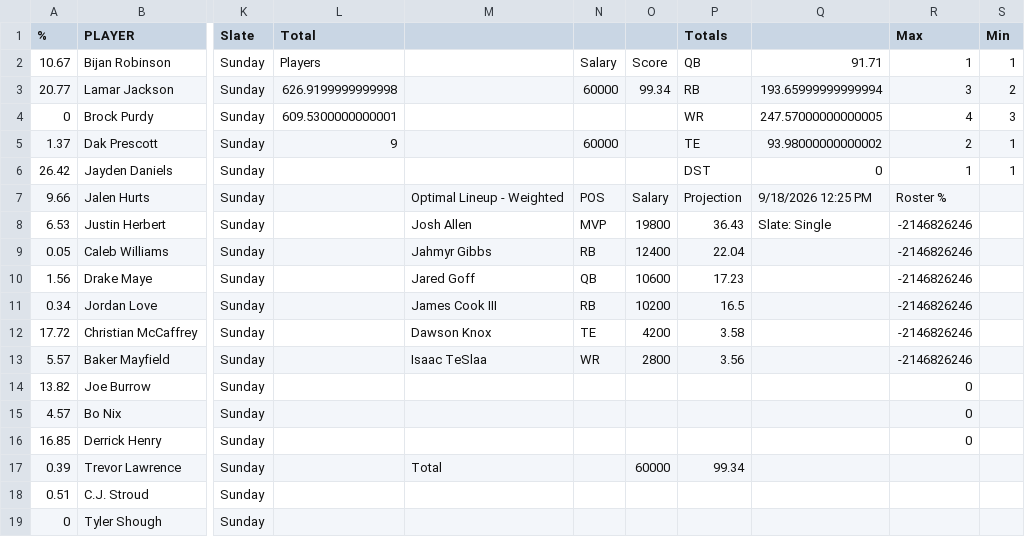
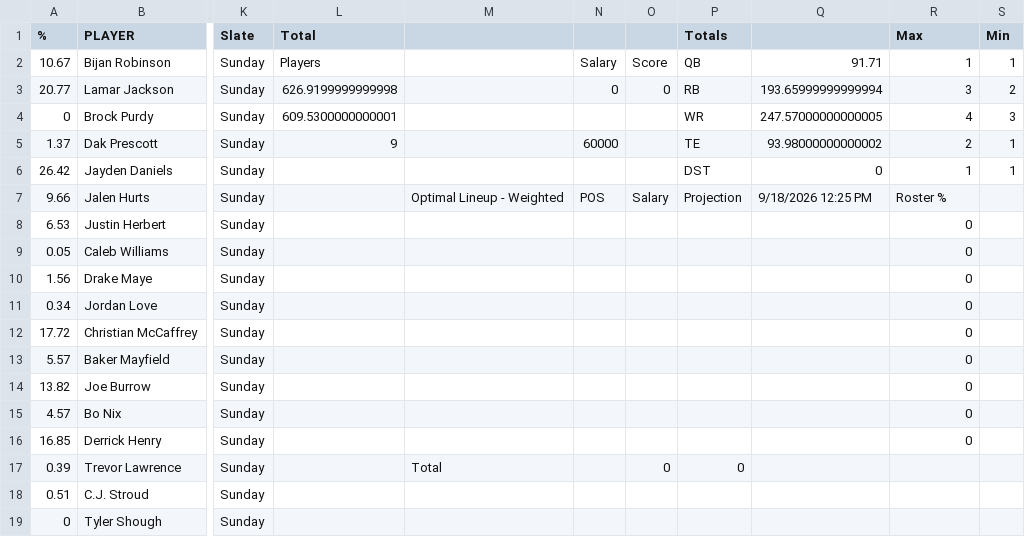
Before and after one commit to nocompharrison/MLB-HR-Model, a CSV file: NFL/optimizer.csv, drawn as a sheet; only a part is shown, gaps mark what is left out; the diff names each change by its address in the sheet, - before the commit and + after, or states it on an @@ line.

Commit message:
NFL agent: update NFL/optimizer.csv

```diff
--- a/NFL/optimizer.csv
+++ b/NFL/optimizer.csv
-N3: 60000
+N3: 0
-O3: 99.34
+O3: 0
-M8: Josh Allen
+M8: (empty)
-N8: MVP
+N8: (empty)
-O8: 19800
+O8: (empty)
-P8 (Totals): 36.43
+P8 (Totals): (empty)
-Q8: Slate: Single
+Q8: (empty)
-R8:R13 (Max): -2146826246
+R8:R13 (Max): 0
-M9: Jahmyr Gibbs
+M9: (empty)
-N9: RB
+N9: (empty)
-O9: 12400
+O9: (empty)
-P9 (Totals): 22.04
+P9 (Totals): (empty)
-M10: Jared Goff
+M10: (empty)
-N10: QB
+N10: (empty)
-O10: 10600
+O10: (empty)
-P10 (Totals): 17.23
+P10 (Totals): (empty)
-M11: James Cook III
+M11: (empty)
-N11: RB
+N11: (empty)
-O11: 10200
+O11: (empty)
-P11 (Totals): 16.5
+P11 (Totals): (empty)
-M12: Dawson Knox
+M12: (empty)
-N12: TE
+N12: (empty)
-O12: 4200
+O12: (empty)
-P12 (Totals): 3.58
+P12 (Totals): (empty)
-M13: Isaac TeSlaa
+M13: (empty)
-N13: WR
+N13: (empty)
-O13: 2800
+O13: (empty)
-P13 (Totals): 3.56
+P13 (Totals): (empty)
-O17: 60000
+O17: 0
-P17 (Totals): 99.34
+P17 (Totals): 0
```
